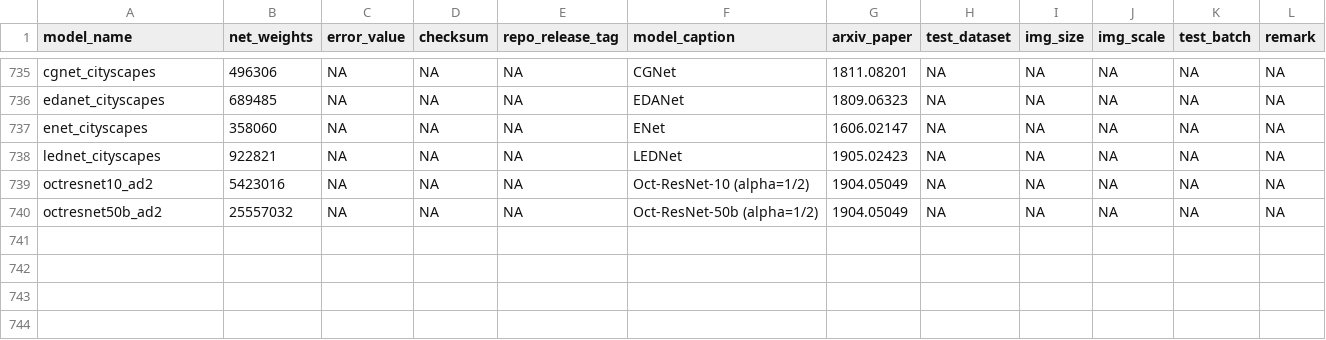
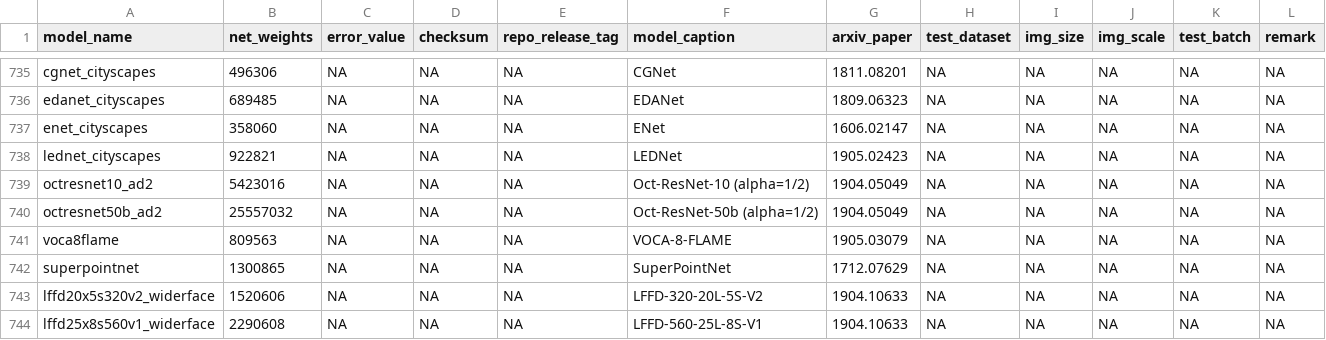
Before and after one commit to osmr/pytorchcv, a CSV file: pytorchcv/models/model_metainfos.csv, drawn as a sheet; only a part is shown, gaps mark what is left out; the diff names each change by its address in the sheet, - before the commit and + after, or states it on an @@ line.

```diff
--- a/pytorchcv/models/model_metainfos.csv
+++ b/pytorchcv/models/model_metainfos.csv
+row 741: voca8flame | 809563 | NA | NA | NA | VOCA-8-FLAME | 1905.03079 | NA | NA | NA | NA | NA
+row 742: superpointnet | 1300865 | NA | NA | NA | SuperPointNet | 1712.07629 | NA | NA | NA | NA | NA
+row 743: lffd20x5s320v2_widerface | 1520606 | NA | NA | NA | LFFD-320-20L-5S-V2 | 1904.10633 | NA | NA | NA | NA | NA
+row 744: lffd25x8s560v1_widerface | 2290608 | NA | NA | NA | LFFD-560-25L-8S-V1 | 1904.10633 | NA | NA | NA | NA | NA
```
Also changed, not shown: 16 other files.
